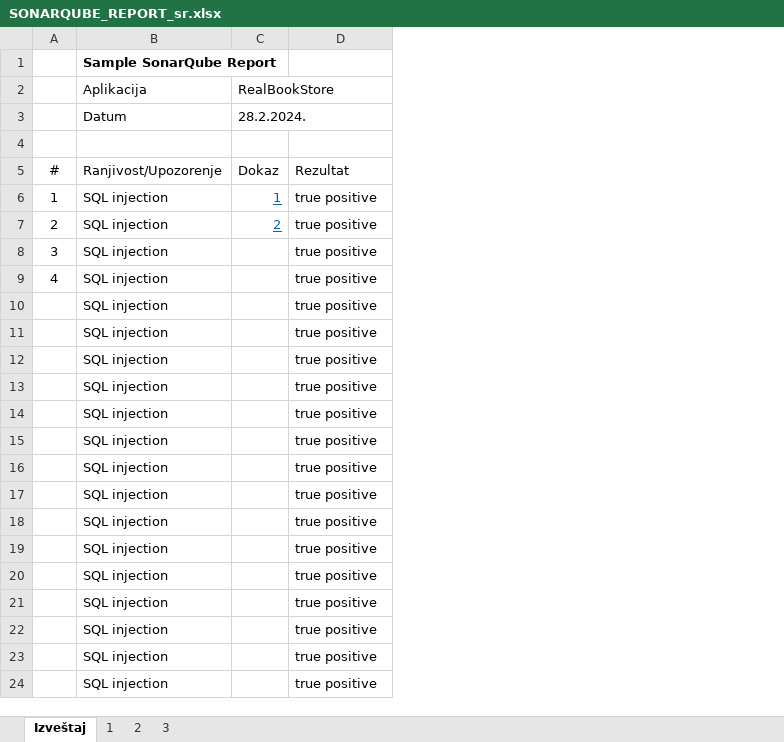
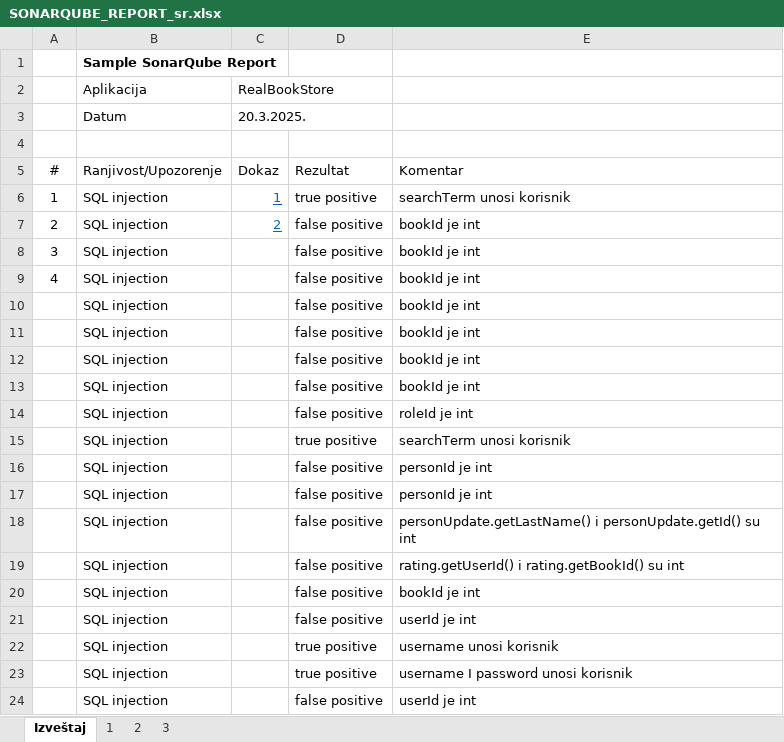
Before and after one commit to baton-srb/RealBookStore, an Excel workbook: report/SONARQUBE_REPORT_sr.xlsx, sheet Izveštaj, drawn as a sheet; values as stored, in another font and other column widths than the file's, no borders; charts and pictures and conditional formats and table styles not drawn; removed rows and columns are numbered as before the commit, all else as after; the diff names each change by its address in the sheet, - before the commit and + after, or states it on an @@ line.

```diff
--- a/report/SONARQUBE_REPORT_sr.xlsx (sheet Izveštaj)
+++ b/report/SONARQUBE_REPORT_sr.xlsx (sheet Izveštaj)
+column E, rows 5-9: Komentar | searchTerm unosi korisnik | bookId je int | bookId je int | bookId je int; rows 22-24: username unosi korisnik | username I password unosi korisnik | userId je int
-C3: 28.2.2024.
+C3: 20.3.2025.
-D7:D9: true positive
+D7:D9: false positive
+row 10:  | SQL injection |  | false positive | bookId je int
+row 11:  | SQL injection |  | false positive | bookId je int
+row 12:  | SQL injection |  | false positive | bookId je int
+row 13:  | SQL injection |  | false positive | bookId je int
+row 14:  | SQL injection |  | false positive | roleId je int
@@ row 13 moved to row 15: SQL injection @@
+row 16:  | SQL injection |  | false positive | personId je int
+row 17:  | SQL injection |  | false positive | personId je int
+row 18:  | SQL injection |  | false positive | personUpdate.getLastName() i personUpdate.getId() su int
+row 19:  | SQL injection |  | false positive | rating.getUserId() i rating.getBookId() su int
+row 20:  | SQL injection |  | false positive | bookId je int
+row 21:  | SQL injection |  | false positive | userId je int
-D24: true positive
+D24: false positive
-row 14:  | SQL injection |  | true positive
-row 15:  | SQL injection |  | true positive
-row 16:  | SQL injection |  | true positive
-row 17:  | SQL injection |  | true positive
-row 18:  | SQL injection |  | true positive
-row 19:  | SQL injection |  | true positive
-row 20:  | SQL injection |  | true positive
-row 21:  | SQL injection |  | true positive
-row 22:  | SQL injection |  | true positive
-row 23:  | SQL injection |  | true positive
-row 24:  | SQL injection |  | true positive
```
Also changed, not shown: charts or pictures, 12 other files.
